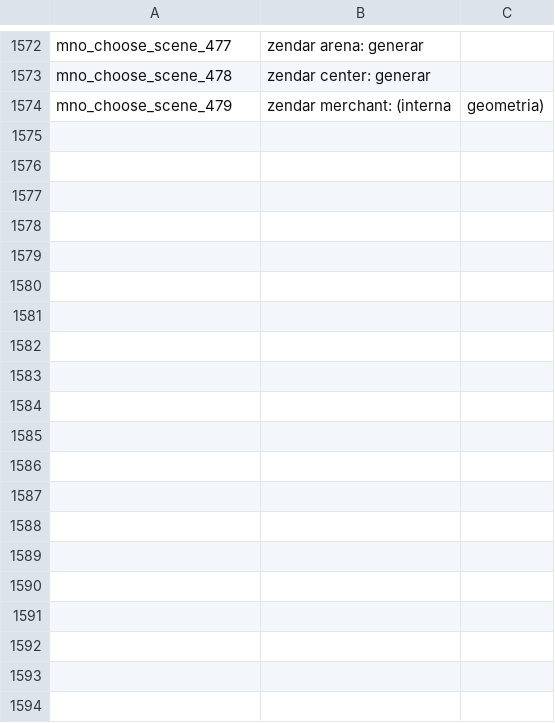
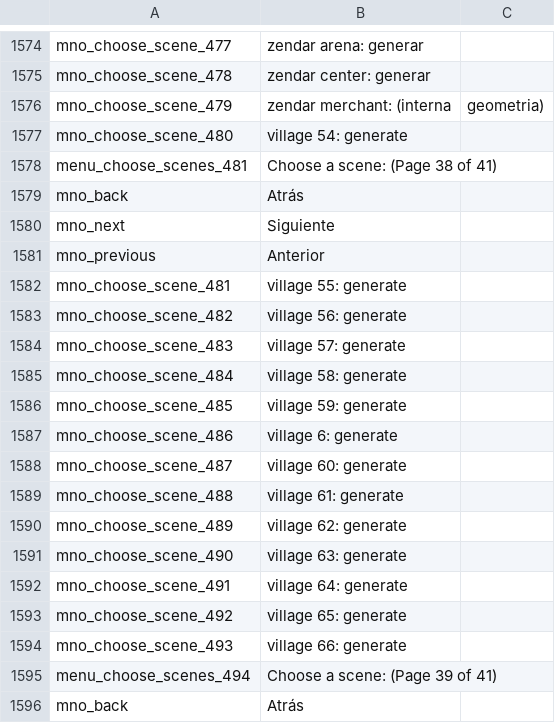
Before and after one commit to swconquest/swconquest, a CSV file: languages/es/game_menus.csv, drawn as a sheet; only a part is shown, gaps mark what is left out; the diff covers the shown part only.

```diff
--- a/languages/es/game_menus.csv
+++ b/languages/es/game_menus.csv
@@ -1574 +1576,21 @@ mno_choose_scene_478|zendar center: generar
 mno_choose_scene_479|zendar merchant: (interna|geometria)
+mno_choose_scene_480|village 54: generate
+menu_choose_scenes_481|Choose a scene: (Page 38 of 41)
+mno_back|Atrás
+mno_next|Siguiente
+mno_previous|Anterior
+mno_choose_scene_481|village 55: generate
+mno_choose_scene_482|village 56: generate
+mno_choose_scene_483|village 57: generate
+mno_choose_scene_484|village 58: generate
+mno_choose_scene_485|village 59: generate
+mno_choose_scene_486|village 6: generate
+mno_choose_scene_487|village 60: generate
+mno_choose_scene_488|village 61: generate
+mno_choose_scene_489|village 62: generate
+mno_choose_scene_490|village 63: generate
+mno_choose_scene_491|village 64: generate
+mno_choose_scene_492|village 65: generate
+mno_choose_scene_493|village 66: generate
+menu_choose_scenes_494|Choose a scene: (Page 39 of 41)
+mno_back|Atrás
```
Also changed, not shown: 44 added rows, 3 removed rows and 27 edited cells elsewhere in this file, languages/es/item_kinds.csv, languages/es/parties.csv, 9 other files.
